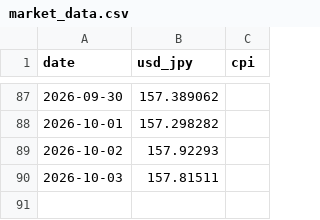
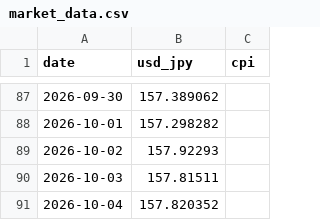
Before and after one commit to akiikeizumi-jpg/it-price-monitor_test, a CSV file: data/market_data.csv, drawn as a sheet; only a part is shown, gaps mark what is left out.

```diff
--- a/data/market_data.csv
+++ b/data/market_data.csv
@@ -90 +90,2 @@ date,usd_jpy,cpi
 2026-10-03,157.81511,
+2026-10-04,157.820352,
```
